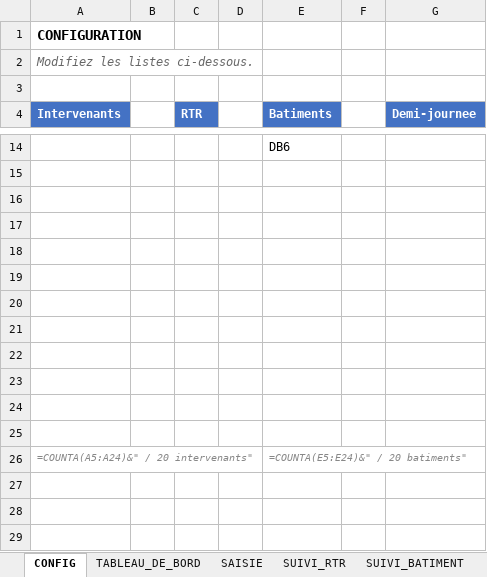
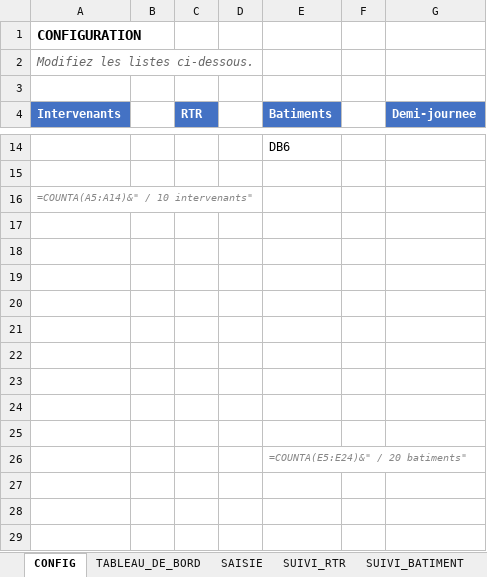
Before and after one commit to xaviergdlr/dosi, an Excel workbook: Suivi_Dosimetrique_GRAVELINES.xlsx, sheet CONFIG, drawn as a sheet; only a part is shown, gaps mark what is left out; values as stored, in another font and other column widths than the file's, no borders; formulas without a stored value are shown as written; removed rows and columns are numbered as before the commit, all else as after; the diff names each change by its address in the sheet, - before the commit and + after, or states it on an @@ line.

```diff
--- a/Suivi_Dosimetrique_GRAVELINES.xlsx (sheet CONFIG)
+++ b/Suivi_Dosimetrique_GRAVELINES.xlsx (sheet CONFIG)
+row 16: =COUNTA(A5:A14)&" / 10 intervenants"
-E26 (Batiments): (empty)
+E26 (Batiments): =COUNTA(E5:E24)&" / 20 batiments"
-row 26: =COUNTA(A5:A24)&" / 20 intervenants" |  |  |  | =COUNTA(E5:E24)&" / 20 batiments"
```
Also changed, not shown: sheet SAISIE, sheet SUIVI_INTERVENANT, sheet SUIVI_BATIMENT, sheet SUIVI_RTR, sheet TABLEAU_DE_BORD.
